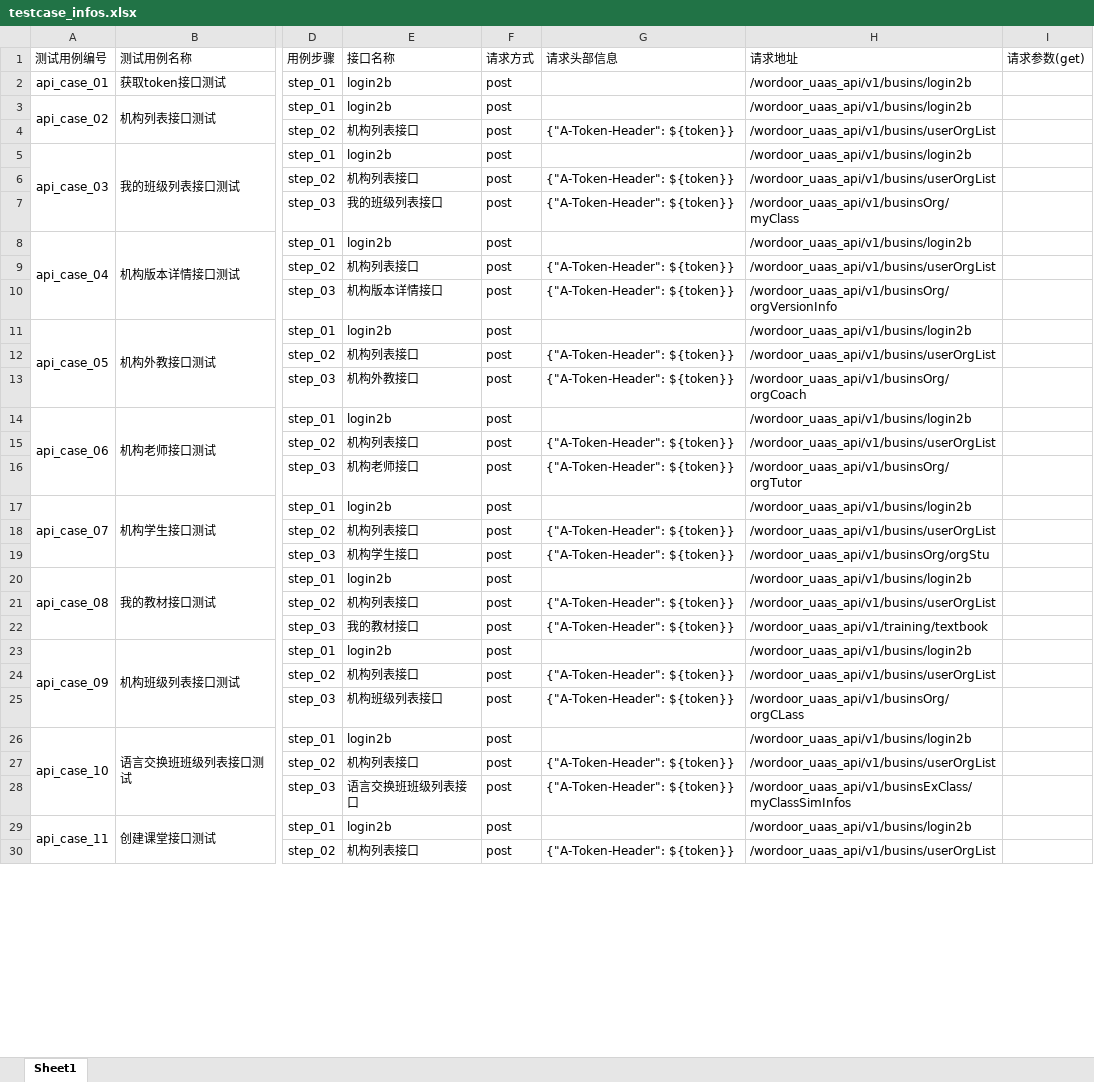
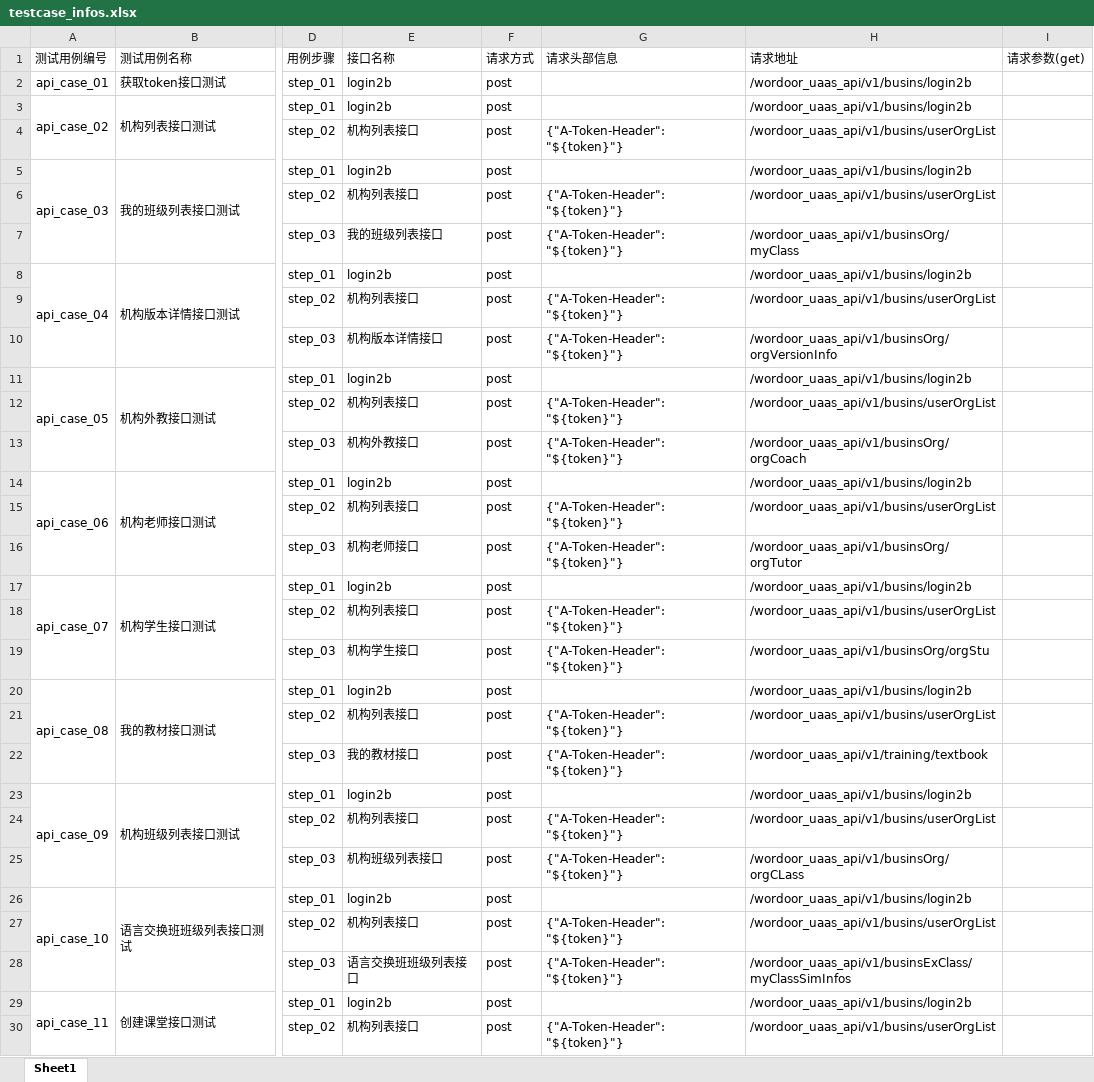
Before and after one commit to wangyubo-a/API_Test_PopOn-School_Framework, an Excel workbook: data/testcase_infos.xlsx, sheet Sheet1, drawn as a sheet; only a part is shown, gaps mark what is left out; values as stored, in another font and other column widths than the file's, no borders; the diff covers the shown part only; the diff names each change by its address in the sheet, - before the commit and + after, or states it on an @@ line.

```diff
--- a/data/testcase_infos.xlsx (sheet Sheet1)
+++ b/data/testcase_infos.xlsx (sheet Sheet1)
-G4 (请求头部信息): {"A-Token-Header": ${token}}
+G4 (请求头部信息): {"A-Token-Header": "${token}"}
-G6:G7 (请求头部信息): {"A-Token-Header": ${token}}
+G6:G7 (请求头部信息): {"A-Token-Header": "${token}"}
-G9:G10 (请求头部信息): {"A-Token-Header": ${token}}
+G9:G10 (请求头部信息): {"A-Token-Header": "${token}"}
-G12:G13 (请求头部信息): {"A-Token-Header": ${token}}
+G12:G13 (请求头部信息): {"A-Token-Header": "${token}"}
-G15:G16 (请求头部信息): {"A-Token-Header": ${token}}
+G15:G16 (请求头部信息): {"A-Token-Header": "${token}"}
-G18:G19 (请求头部信息): {"A-Token-Header": ${token}}
+G18:G19 (请求头部信息): {"A-Token-Header": "${token}"}
-G21:G22 (请求头部信息): {"A-Token-Header": ${token}}
+G21:G22 (请求头部信息): {"A-Token-Header": "${token}"}
-G24:G25 (请求头部信息): {"A-Token-Header": ${token}}
+G24:G25 (请求头部信息): {"A-Token-Header": "${token}"}
-G27:G28 (请求头部信息): {"A-Token-Header": ${token}}
+G27:G28 (请求头部信息): {"A-Token-Header": "${token}"}
-G30 (请求头部信息): {"A-Token-Header": ${token}}
+G30 (请求头部信息): {"A-Token-Header": "${token}"}
```
Also changed, not shown: 21 edited cells elsewhere in this sheet, 4 other files.
